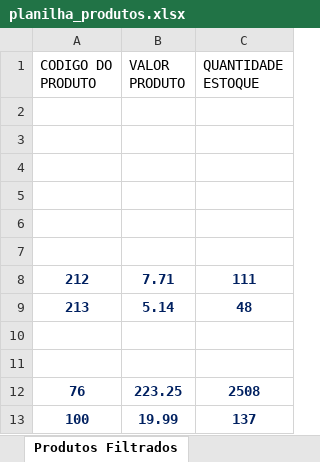
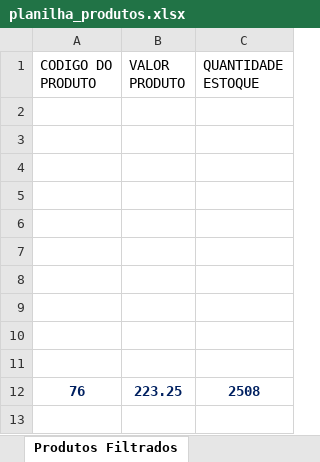
Before and after one commit to felipinx7/automy-canhoto, an Excel workbook: planilha_produtos.xlsx, sheet Produtos Filtrados, drawn as a sheet; values as stored, in another font and other column widths than the file's, no borders; table styles not drawn; the diff names each change by its address in the sheet, - before the commit and + after, or states it on an @@ line.

```diff
--- a/planilha_produtos.xlsx (sheet Produtos Filtrados)
+++ b/planilha_produtos.xlsx (sheet Produtos Filtrados)
-row 8: 212 | 7.71 | 111
+row 8: (empty)
-row 9: 213 | 5.14 | 48
+row 9: (empty)
-row 13: 100 | 19.99 | 137
```
Also changed, not shown: planilha_canhotos.xlsx, 1 other file.
